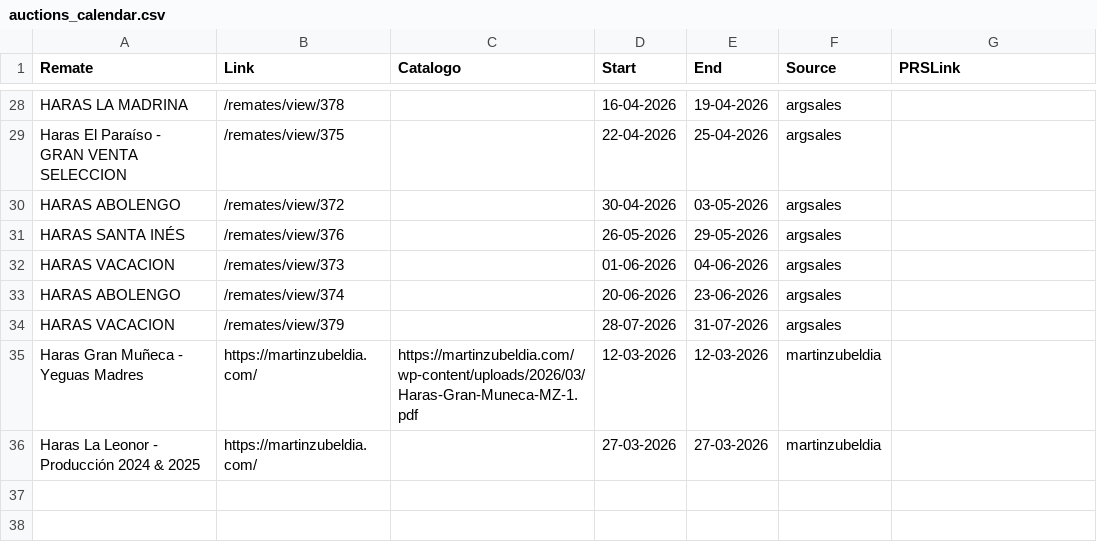
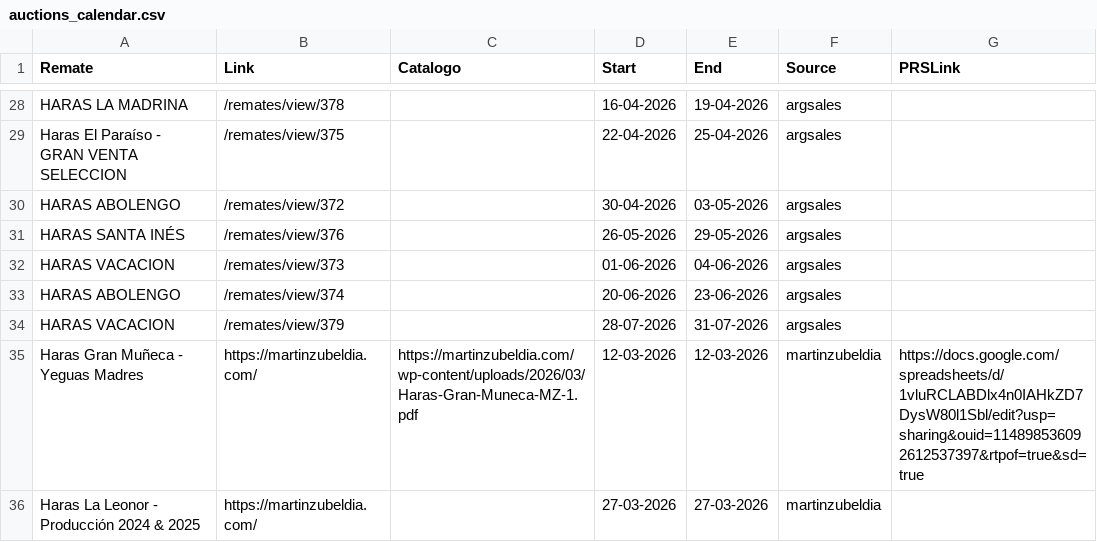
Before and after one commit to lucasbrea/Move37-Dashboard, a CSV file: public/data/auctions_calendar.csv, drawn as a sheet; only a part is shown, gaps mark what is left out.

Commit message:
Updated Calendar

```diff
--- a/public/data/auctions_calendar.csv
+++ b/public/data/auctions_calendar.csv
@@ -34,3 +34,3 @@ HARAS ABOLENGO,/remates/view/374,,20-06-2026,23-06-2026,argsales,
 HARAS VACACION,/remates/view/379,,28-07-2026,31-07-2026,argsales,
-Haras Gran Muñeca - Yeguas Madres,https://martinzubeldia.com/,https://martinzubeldia.com/wp-content/uploads/2026/03/Haras-Gran-Muneca-MZ-1.pdf,12-03-2026,12-03-2026,martinzubeldia,
+Haras Gran Muñeca - Yeguas Madres,https://martinzubeldia.com/,https://martinzubeldia.com/wp-content/uploads/2026/03/Haras-Gran-Muneca-MZ-1.pdf,12-03-2026,12-03-2026,martinzubeldia,https://docs.google.com/spreadsheets/d/1vluRCLABDlx4n0IAHkZD7DysW80l1Sbl/edit?usp=sharing&ouid=114898536092612537397&rtpof=true&sd=true
 Haras La Leonor - Producción 2024 & 2025,https://martinzubeldia.com/,,27-03-2026,27-03-2026,martinzubeldia,
```
